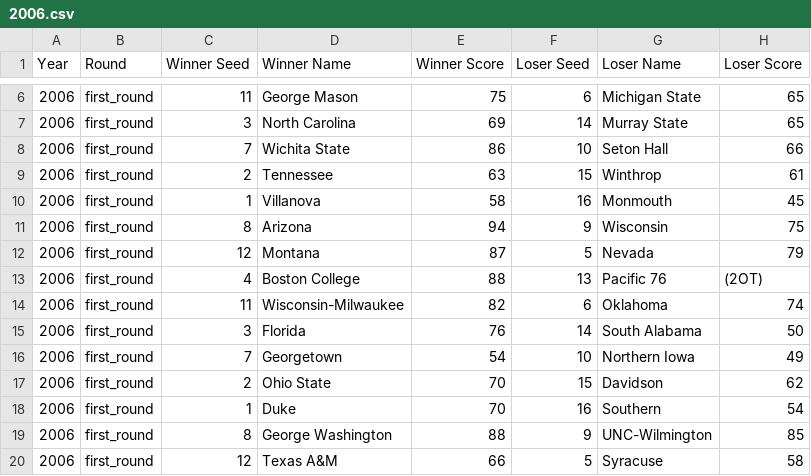
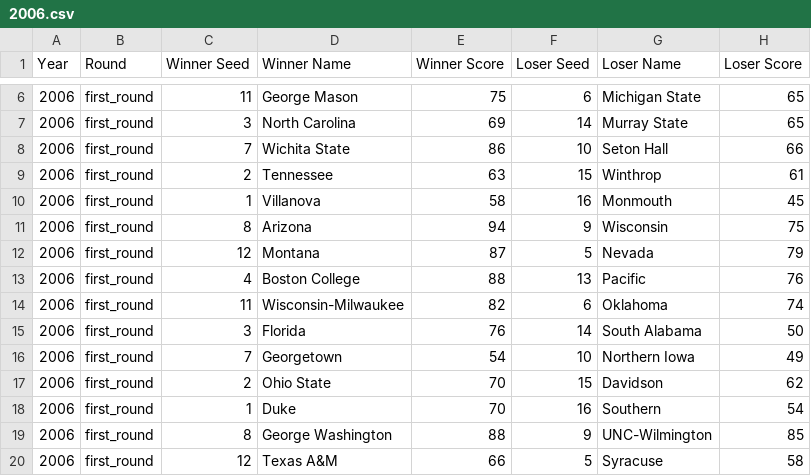
Before and after one commit to aguerrero15/NCAA-Tournament-Stats, a CSV file: data/2006.csv, drawn as a sheet; only a part is shown, gaps mark what is left out.

```diff
--- a/data/2006.csv
+++ b/data/2006.csv
@@ -12,3 +12,3 @@ Year,Round,Winner Seed,Winner Name,Winner Score,Loser Seed,Loser Name,Loser Scor
 2006,first_round,12,Montana,87,5,Nevada,79
-2006,first_round,4,Boston College,88,13,Pacific 76,(2OT)
+2006,first_round,4,Boston College,88,13,Pacific,76
 2006,first_round,11,Wisconsin-Milwaukee,82,6,Oklahoma,74
```
Also changed, not shown: data/2007.csv, data/2009.csv, 8 other files.
